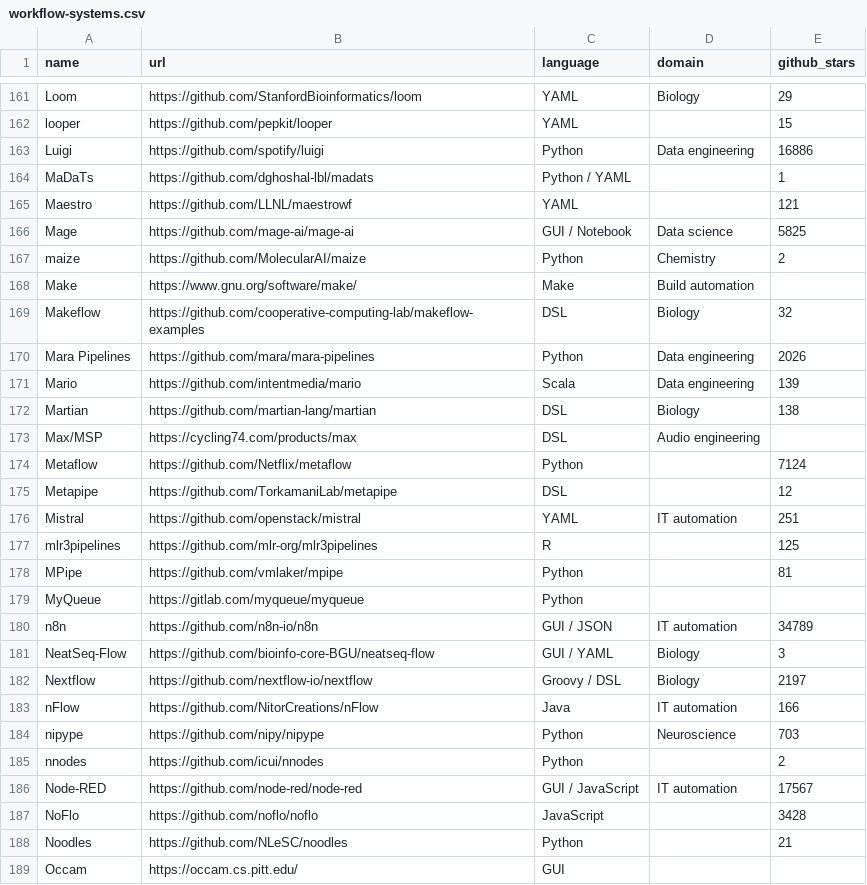
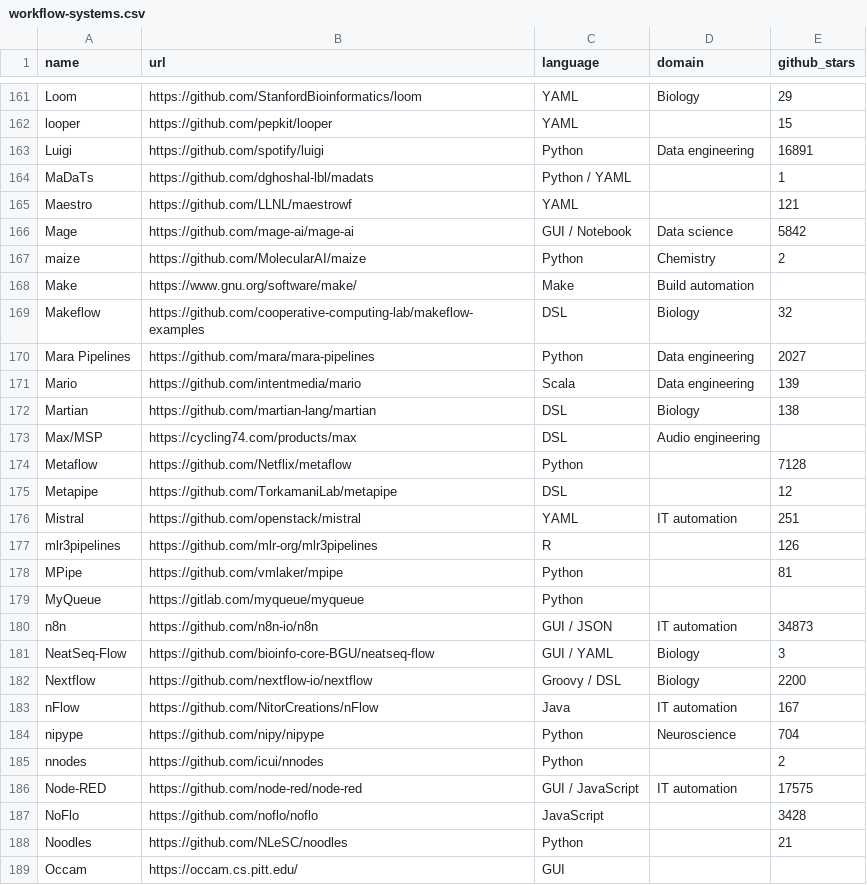
Before and after one commit to bentsherman/awesome-workflow, a CSV file: workflow-systems.csv, drawn as a sheet; only a part is shown, gaps mark what is left out; the diff covers the shown part only.

```diff
--- a/workflow-systems.csv
+++ b/workflow-systems.csv
@@ -162,6 +162,6 @@ Loom,https://github.com/StanfordBioinformatics/loom,YAML,Biology,29
 looper,https://github.com/pepkit/looper,YAML,,15
-Luigi,https://github.com/spotify/luigi,Python,Data engineering,16886
+Luigi,https://github.com/spotify/luigi,Python,Data engineering,16891
 MaDaTs,https://github.com/dghoshal-lbl/madats,Python / YAML,,1
 Maestro,https://github.com/LLNL/maestrowf,YAML,,121
-Mage,https://github.com/mage-ai/mage-ai,GUI / Notebook,Data science,5825
+Mage,https://github.com/mage-ai/mage-ai,GUI / Notebook,Data science,5842
 maize,https://github.com/MolecularAI/maize,Python,Chemistry,2
@@ -169,3 +169,3 @@ Make,https://www.gnu.org/software/make/,Make,Build automation,
 Makeflow,https://github.com/cooperative-computing-lab/makeflow-examples,DSL,Biology,32
-Mara Pipelines,https://github.com/mara/mara-pipelines,Python,Data engineering,2026
+Mara Pipelines,https://github.com/mara/mara-pipelines,Python,Data engineering,2027
 Mario,https://github.com/intentmedia/mario,Scala,Data engineering,139
@@ -173,15 +173,15 @@ Martian,https://github.com/martian-lang/martian,DSL,Biology,138
 Max/MSP,https://cycling74.com/products/max,DSL,Audio engineering,
-Metaflow,https://github.com/Netflix/metaflow,Python,,7124
+Metaflow,https://github.com/Netflix/metaflow,Python,,7128
 Metapipe,https://github.com/TorkamaniLab/metapipe,DSL,,12
 Mistral,https://github.com/openstack/mistral,YAML,IT automation,251
-mlr3pipelines,https://github.com/mlr-org/mlr3pipelines,R,,125
+mlr3pipelines,https://github.com/mlr-org/mlr3pipelines,R,,126
 MPipe,https://github.com/vmlaker/mpipe,Python,,81
 MyQueue,https://gitlab.com/myqueue/myqueue,Python,,
-n8n,https://github.com/n8n-io/n8n,GUI / JSON,IT automation,34789
+n8n,https://github.com/n8n-io/n8n,GUI / JSON,IT automation,34873
 NeatSeq-Flow,https://github.com/bioinfo-core-BGU/neatseq-flow,GUI / YAML,Biology,3
-Nextflow,https://github.com/nextflow-io/nextflow,Groovy / DSL,Biology,2197
-nFlow,https://github.com/NitorCreations/nFlow,Java,IT automation,166
-nipype,https://github.com/nipy/nipype,Python,Neuroscience,703
+Nextflow,https://github.com/nextflow-io/nextflow,Groovy / DSL,Biology,2200
+nFlow,https://github.com/NitorCreations/nFlow,Java,IT automation,167
+nipype,https://github.com/nipy/nipype,Python,Neuroscience,704
 nnodes,https://github.com/icui/nnodes,Python,,2
-Node-RED,https://github.com/node-red/node-red,GUI / JavaScript,IT automation,17567
+Node-RED,https://github.com/node-red/node-red,GUI / JavaScript,IT automation,17575
 NoFlo,https://github.com/noflo/noflo,JavaScript,,3428
```
Also changed, not shown: 70 edited cells elsewhere in this file.
